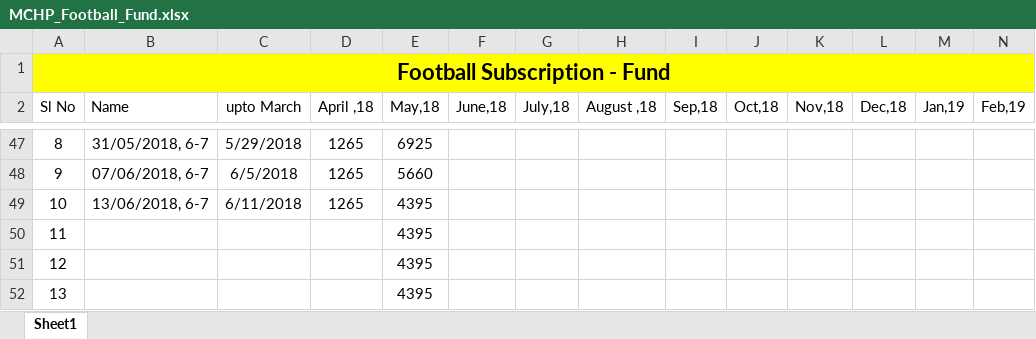
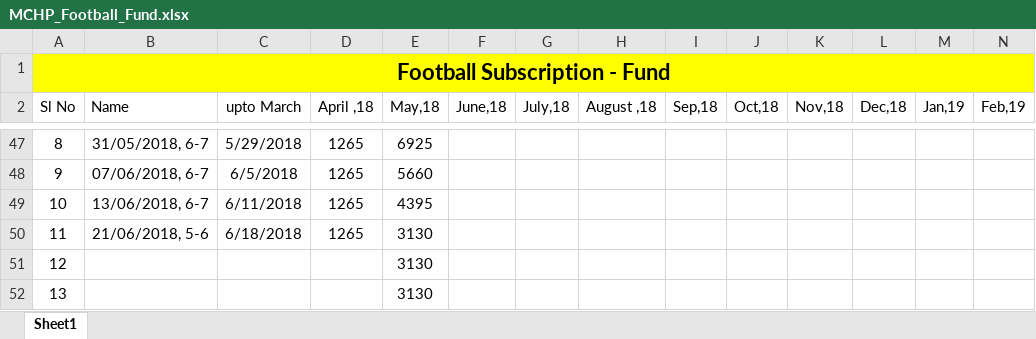
Before and after one commit to TintuVayalattu/fb_fund, an Excel workbook: MCHP_Football_Fund.xlsx, sheet Sheet1, drawn as a sheet; only a part is shown, gaps mark what is left out; values as stored, in another font and other column widths than the file's, no borders; conditional formats not drawn; removed rows and columns are numbered as before the commit, all else as after; rows hold the shown columns only; the diff names each change by its address in the sheet, - before the commit and + after, or states it on an @@ line.

Commit message:
booked slot for 21st june 5-6

```diff
--- a/MCHP_Football_Fund.xlsx (sheet Sheet1)
+++ b/MCHP_Football_Fund.xlsx (sheet Sheet1)
-row 50: 11 |  |  |  | 4395
-row 51: 12 |  |  |  | 4395
-row 52: 13 |  |  |  | 4395
+row 50: 11 | 21/06/2018, 5-6 | 6/18/2018 | 1265 | 3130
+row 51: 12 |  |  |  | 3130
+row 52: 13 |  |  |  | 3130
```
